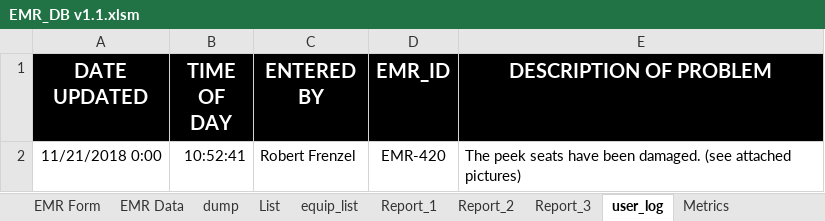
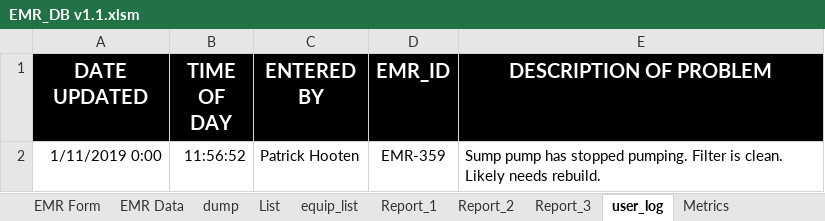
Before and after one commit to DJimmie/EM-Database-excel-, an Excel workbook: EMR_DB v1.1.xlsm, sheet user_log, drawn as a sheet; values as stored, in another font and other column widths than the file's, no borders; removed rows and columns are numbered as before the commit, all else as after; the diff names each change by its address in the sheet, - before the commit and + after, or states it on an @@ line.

```diff
--- a/EMR_DB v1.1.xlsm (sheet user_log)
+++ b/EMR_DB v1.1.xlsm (sheet user_log)
-row 2: 11/21/2018 0:00 | 10:52:41 | Robert Frenzel | EMR-420 | The peek seats have been damaged. (see attached pictures)
+row 2: 1/11/2019 0:00 | 11:56:52 | Patrick Hooten | EMR-359 | Sump pump has stopped pumping. Filter is clean. Likely needs rebuild.
```
Also changed, not shown: sheet List, sheet EMR Data, sheet Report_3, sheet Report_1, sheet Report_2, sheet equip_list, 1 more sheet, formulas that keep their value, charts or pictures.
